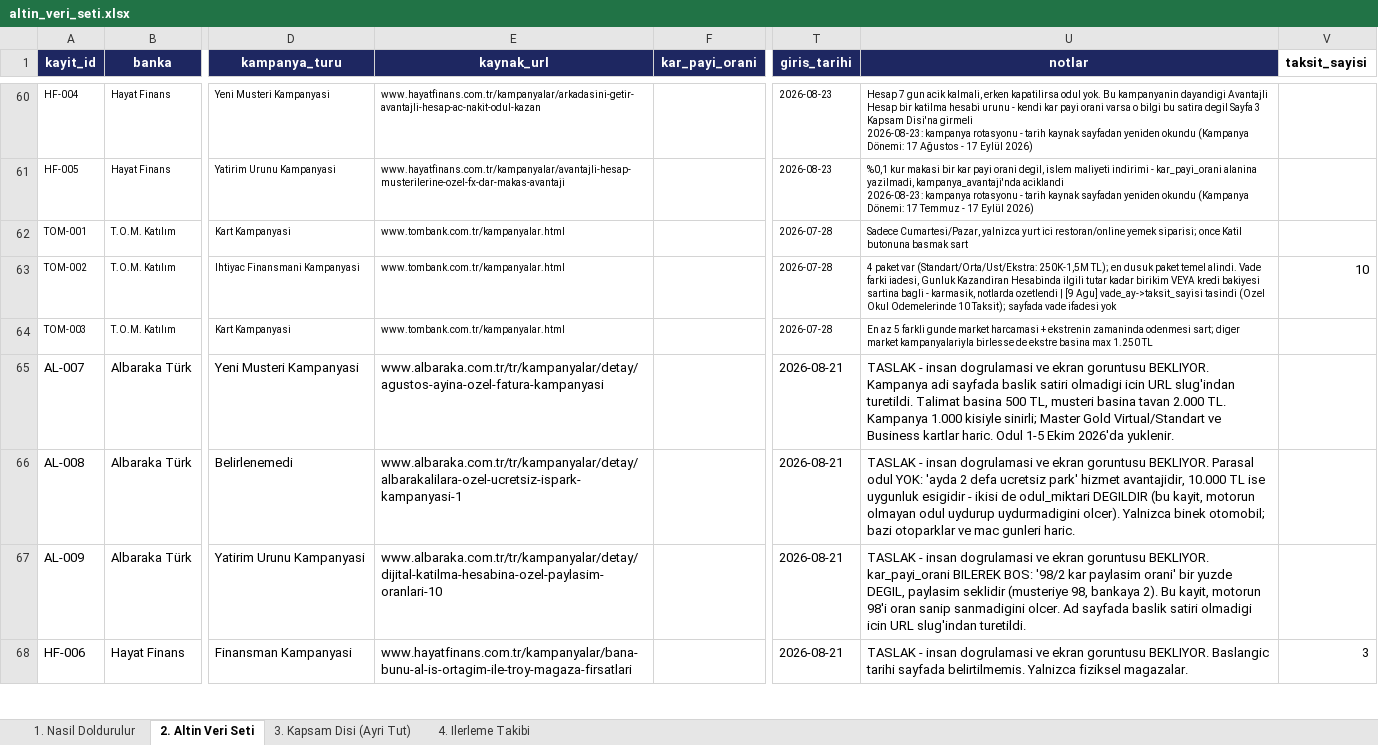
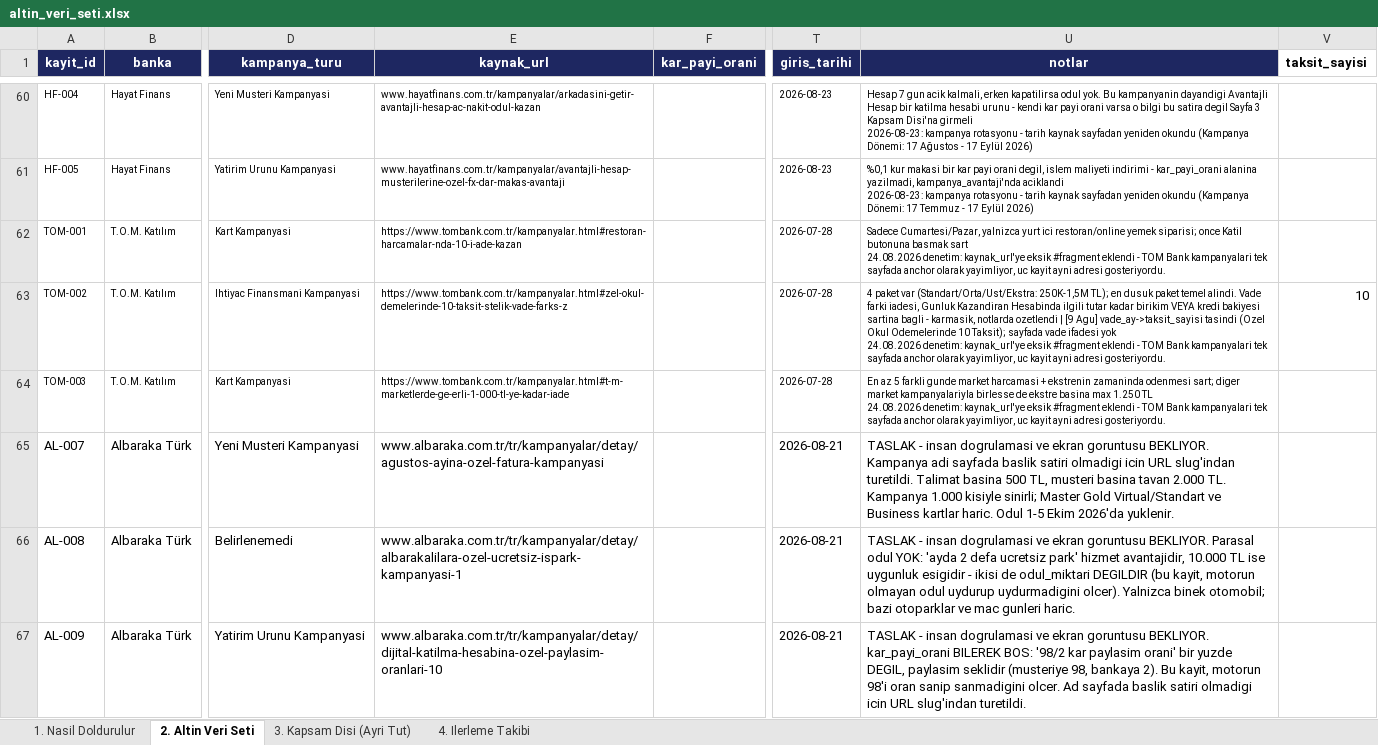
Before and after one commit to Sara-Toptamur36/katilim-ai, an Excel workbook: gold_dataset/altin_veri_seti.xlsx, sheet 2. Altin Veri Seti, drawn as a sheet; only a part is shown, gaps mark what is left out; the shorter side is filled out with more unchanged rows; values as stored, in another font and other column widths than the file's, no borders; ↵ is a line break in a cell; the diff names each change by its address in the sheet, - before the commit and + after, or states it on an @@ line.

Commit message:
TOM kayitlarinin kaynak url'sine eksik fragment eklendi, mukerrer url testi eklendi

```diff
--- a/gold_dataset/altin_veri_seti.xlsx (sheet 2. Altin Veri Seti)
+++ b/gold_dataset/altin_veri_seti.xlsx (sheet 2. Altin Veri Seti)
-E62 (kaynak_url): www.tombank.com.tr/kampanyalar.html
+E62 (kaynak_url): https://www.tombank.com.tr/kampanyalar.html#restoran-harcamalar-nda-10-i-ade-kazan
-U62 (notlar): …basmak sart
+U62 (notlar): …basmak sart ↵ 24.08.2026 denetim: kaynak_url'ye eksik #fragment eklendi - TOM Bank kampanyalari tek sayfada anchor olarak yayimliyor, uc kayit ayni adresi gosteriyordu.
-E63 (kaynak_url): www.tombank.com.tr/kampanyalar.html
+E63 (kaynak_url): https://www.tombank.com.tr/kampanyalar.html#zel-okul-demelerinde-10-taksit-stelik-vade-farks-z
-U63 (notlar): …ifadesi yok
+U63 (notlar): …ifadesi yok ↵ 24.08.2026 denetim: kaynak_url'ye eksik #fragment eklendi - TOM Bank kampanyalari tek sayfada anchor olarak yayimliyor, uc kayit ayni adresi gosteriyordu.
-E64 (kaynak_url): www.tombank.com.tr/kampanyalar.html
+E64 (kaynak_url): https://www.tombank.com.tr/kampanyalar.html#t-m-marketlerde-ge-erli-1-000-tl-ye-kadar-iade
-U64 (notlar): …1.250 TL
+U64 (notlar): …1.250 TL ↵ 24.08.2026 denetim: kaynak_url'ye eksik #fragment eklendi - TOM Bank kampanyalari tek sayfada anchor olarak yayimliyor, uc kayit ayni adresi gosteriyordu.
```
Also changed, not shown: 3 other files.
